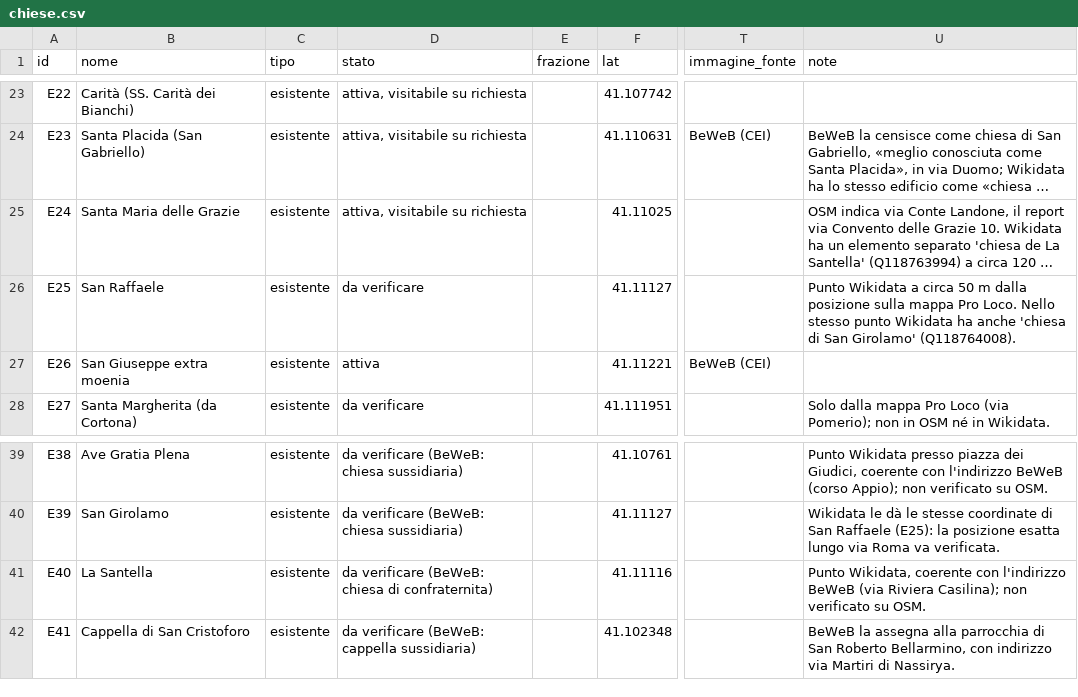
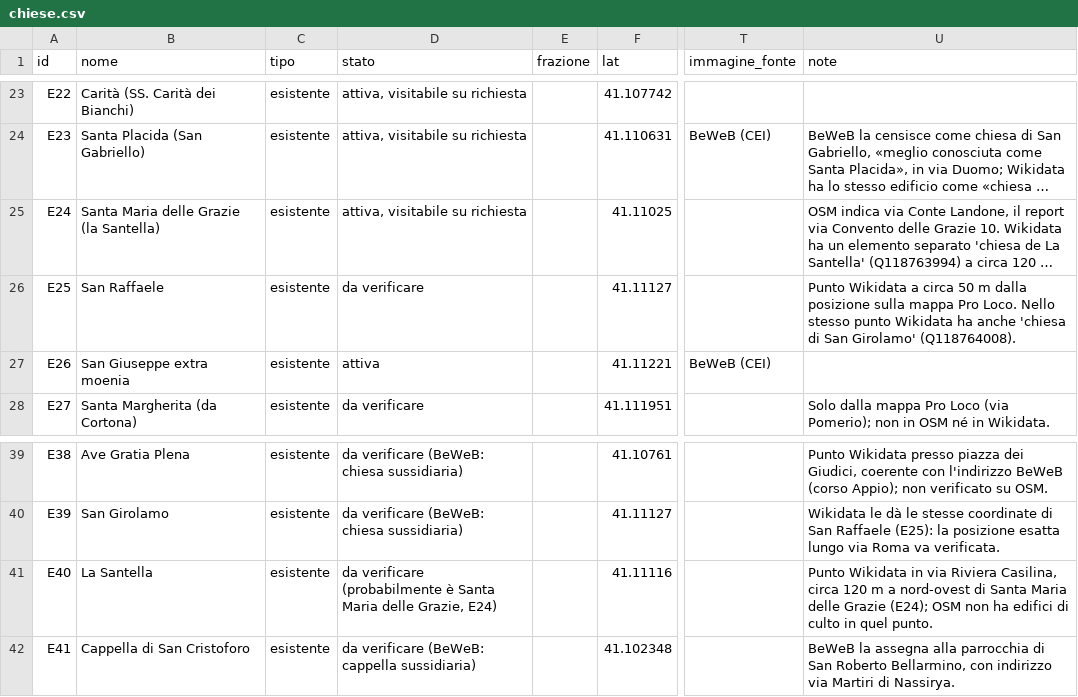
Before and after one commit to iguana-117/chieseCapua, a CSV file: data/chiese.csv, drawn as a sheet; only a part is shown, gaps mark what is left out; long unchanged cells end in …; the diff names each change by its address in the sheet, - before the commit and + after, or states it on an @@ line.

```diff
--- a/data/chiese.csv
+++ b/data/chiese.csv
-B25 (nome): Santa Maria delle Grazie
+B25 (nome): Santa Maria delle Grazie (la Santella)
-D41 (stato): da verificare (BeWeB: chiesa di confraternita)
+D41 (stato): da verificare (probabilmente è Santa Maria delle Grazie, E24)
-U41 (note): Punto Wikidata, coerente con l'indirizzo BeWeB (via Riviera Casilina); non verificato su OSM.
+U41 (note): Punto Wikidata in via Riviera Casilina, circa 120 m a nord-ovest di Santa Maria delle Grazie (E24); OSM non ha edifici di culto in quel punto.
```
Also changed, not shown: 2 other files.
